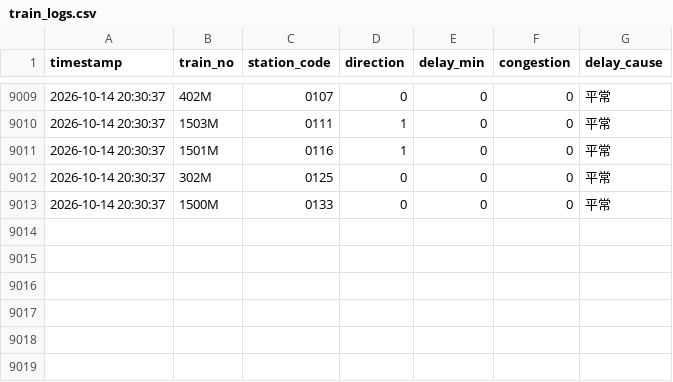
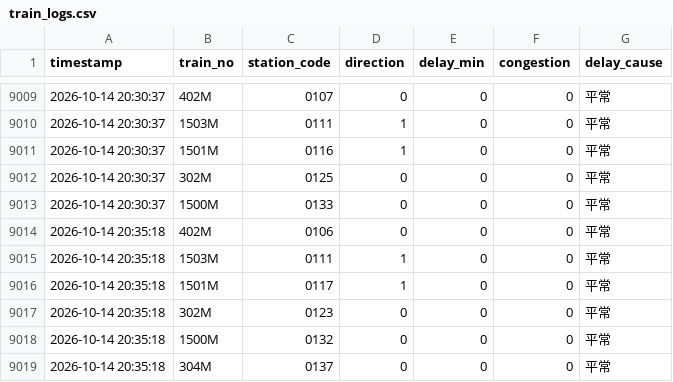
Before and after one commit to solemnban/JR_station_WeatherAPI, a CSV file: data/train_logs.csv, drawn as a sheet; only a part is shown, gaps mark what is left out; the diff names each change by its address in the sheet, - before the commit and + after, or states it on an @@ line.

```diff
--- a/data/train_logs.csv
+++ b/data/train_logs.csv
+row 9014: 2026-10-14 20:35:18 | 402M | 0106 | 0 | 0 | 0 | 平常
+row 9015: 2026-10-14 20:35:18 | 1503M | 0111 | 1 | 0 | 0 | 平常
+row 9016: 2026-10-14 20:35:18 | 1501M | 0117 | 1 | 0 | 0 | 平常
+row 9017: 2026-10-14 20:35:18 | 302M | 0123 | 0 | 0 | 0 | 平常
+row 9018: 2026-10-14 20:35:18 | 1500M | 0132 | 0 | 0 | 0 | 平常
+row 9019: 2026-10-14 20:35:18 | 304M | 0137 | 0 | 0 | 0 | 平常
```
